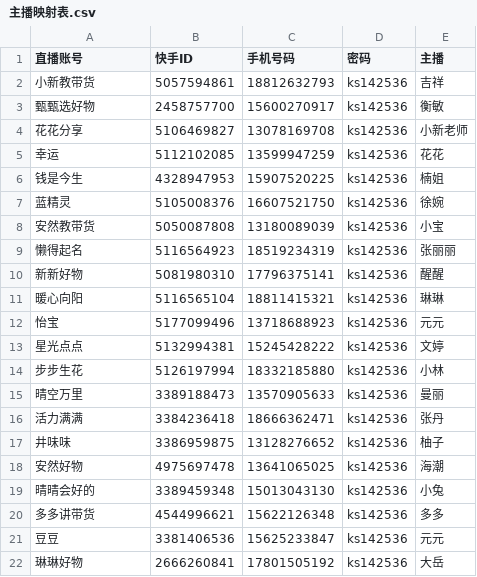
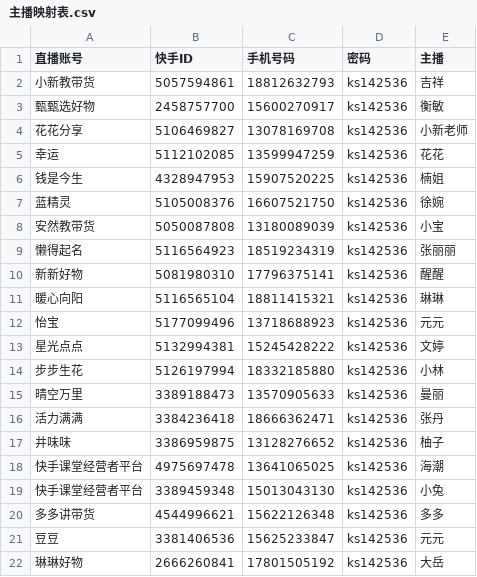
Before and after one commit to abc287228558-dot/EditFeiShuDoc, a CSV file: 主播映射表.csv, drawn as a sheet.

```diff
--- a/主播映射表.csv
+++ b/主播映射表.csv
@@ -17,4 +17,4 @@
 井味味,3386959875,13128276652,ks142536,柚子
-安然好物,4975697478,13641065025,ks142536,海潮
-晴晴会好的,3389459348,15013043130,ks142536,小兔
+快手课堂经营者平台,4975697478,13641065025,ks142536,海潮
+快手课堂经营者平台,3389459348,15013043130,ks142536,小兔
 多多讲带货,4544996621,15622126348,ks142536,多多
```
Also changed, not shown: 5 other files.
